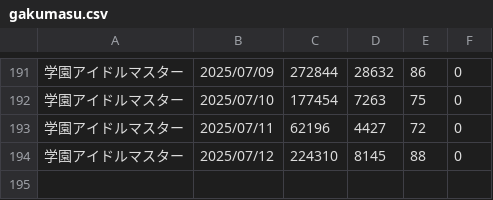
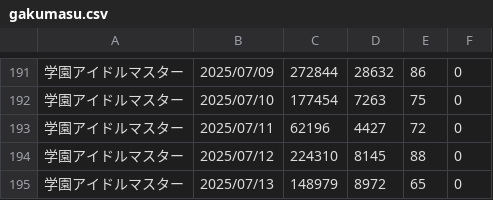
Before and after one commit to iwakiridrcm/youtube-find, a CSV file: gakumasu/gakumasu.csv, drawn as a sheet; only a part is shown, gaps mark what is left out.

```diff
--- a/gakumasu/gakumasu.csv
+++ b/gakumasu/gakumasu.csv
@@ -194 +194,2 @@
 学園アイドルマスター,2025/07/12,224310,8145,88,0
+学園アイドルマスター,2025/07/13,148979,8972,65,0
```
Also changed, not shown: ggeneration/ggeneration.csv, girlsfrontline2exilium/girlsfrontline2exilium.csv, 13 other files.
